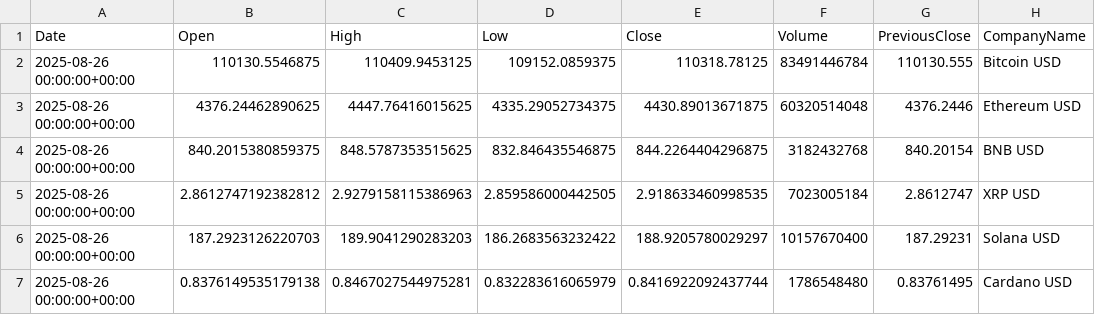
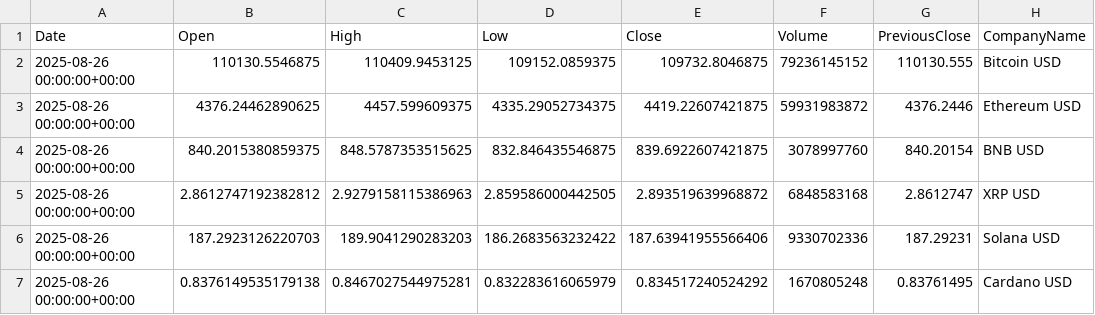
Before and after one commit to JuliaMekarska/PortfolioManagement, a CSV file: src/main/resources/data/crypto_data.csv, drawn as a sheet; only a part is shown; the diff names each change by its address in the sheet, - before the commit and + after, or states it on an @@ line.

```diff
--- a/src/main/resources/data/crypto_data.csv
+++ b/src/main/resources/data/crypto_data.csv
-E2 (Close): 110318.78125
+E2 (Close): 109732.8046875
-F2 (Volume): 83491446784
+F2 (Volume): 79236145152
-C3 (High): 4447.76416015625
+C3 (High): 4457.599609375
-E3 (Close): 4430.89013671875
+E3 (Close): 4419.22607421875
-F3 (Volume): 60320514048
+F3 (Volume): 59931983872
-E4 (Close): 844.2264404296875
+E4 (Close): 839.6922607421875
-F4 (Volume): 3182432768
+F4 (Volume): 3078997760
-E5 (Close): 2.918633460998535
+E5 (Close): 2.893519639968872
-F5 (Volume): 7023005184
+F5 (Volume): 6848583168
-E6 (Close): 188.9205780029297
+E6 (Close): 187.63941955566406
-F6 (Volume): 10157670400
+F6 (Volume): 9330702336
-E7 (Close): 0.8416922092437744
+E7 (Close): 0.834517240524292
-F7 (Volume): 1786548480
+F7 (Volume): 1670805248
```
Also changed, not shown: src/main/resources/data/commodities_data.csv, 2 other files.
